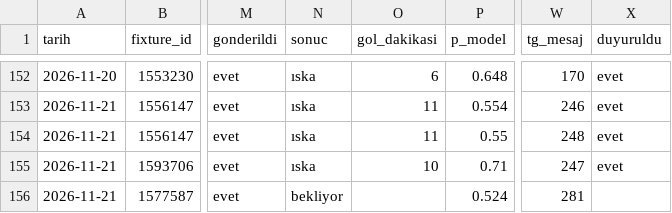
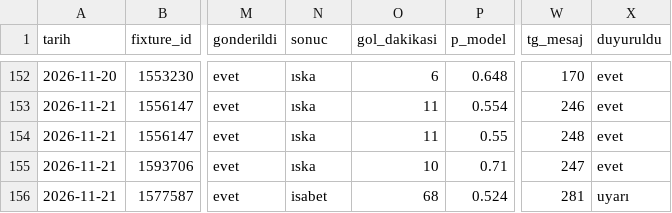
Before and after one commit to leaderofhorde1/Gol-Analizi, a CSV file: data/sinyaller.csv, drawn as a sheet; only a part is shown, gaps mark what is left out; the diff names each change by its address in the sheet, - before the commit and + after, or states it on an @@ line.

```diff
--- a/data/sinyaller.csv
+++ b/data/sinyaller.csv
-N156 (sonuc): bekliyor
+N156 (sonuc): isabet
-O156 (gol_dakikasi): (empty)
+O156 (gol_dakikasi): 68
-X156 (duyuruldu): (empty)
+X156 (duyuruldu): uyarı
```
Also changed, not shown: 5 other files.
